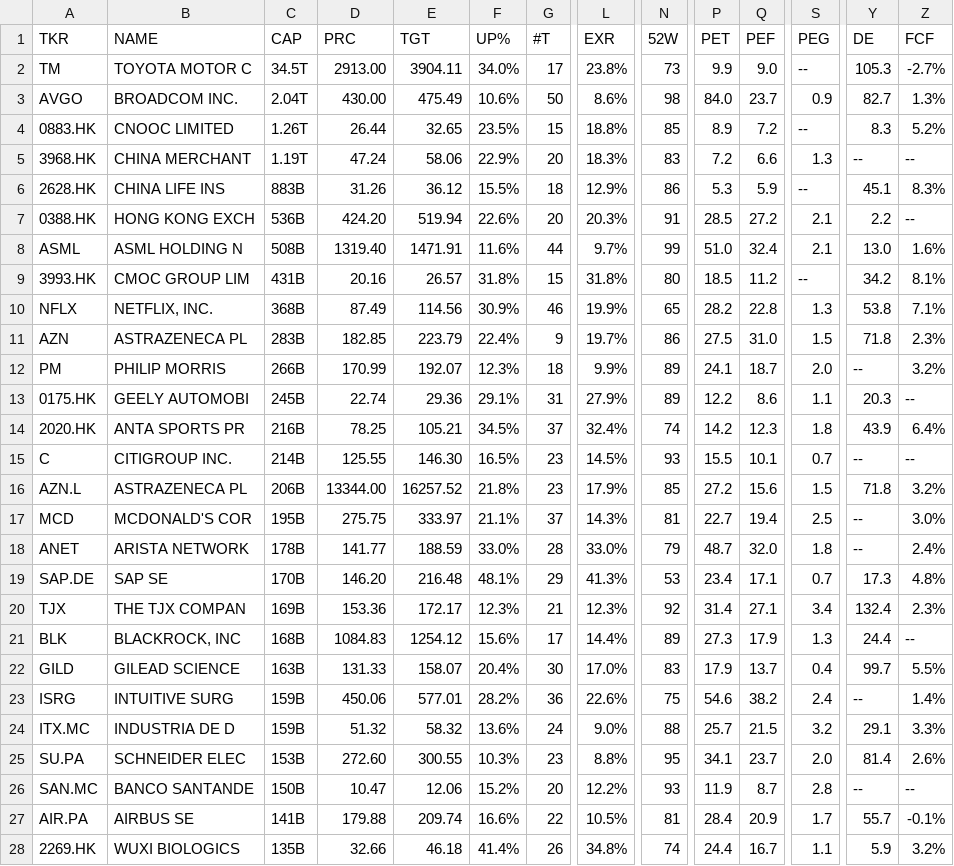
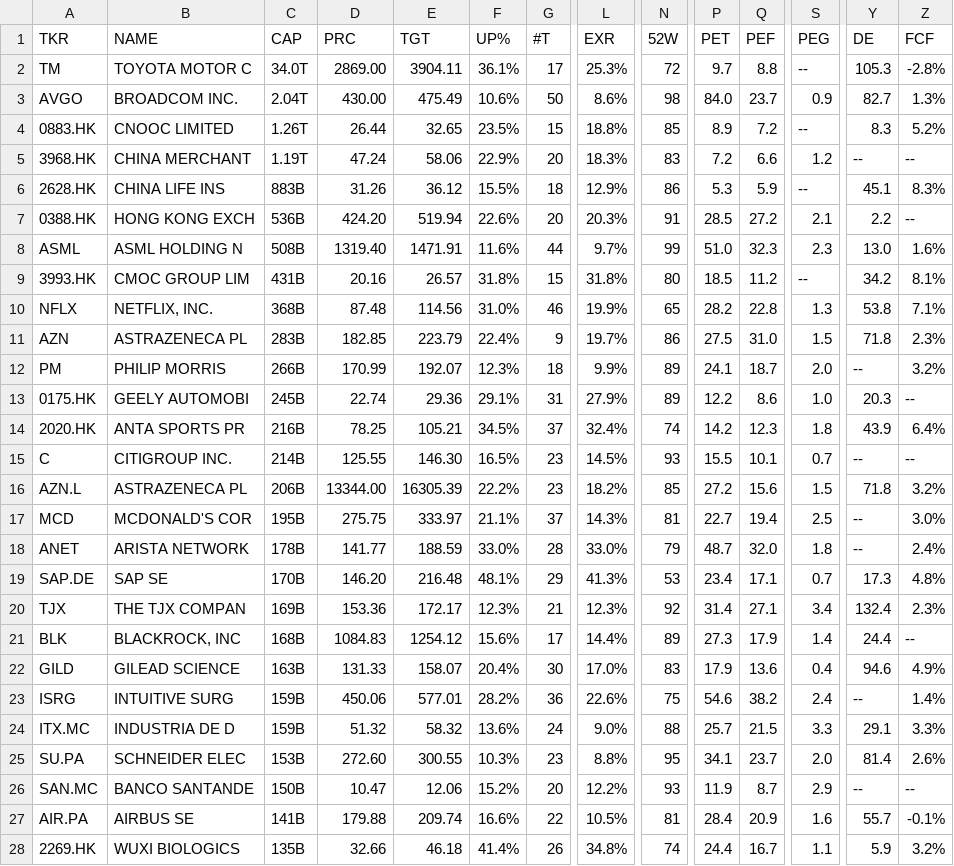
Before and after one commit to weirdapps/etorotrade, a CSV file: yahoofinance/output/buy.csv, drawn as a sheet; only a part is shown, gaps mark what is left out; the diff covers the shown part only; the diff names each change by its address in the sheet, - before the commit and + after, or states it on an @@ line.

```diff
--- a/yahoofinance/output/buy.csv
+++ b/yahoofinance/output/buy.csv
-C2 (CAP): 34.5T
+C2 (CAP): 34.0T
-D2 (PRC): 2913.00
+D2 (PRC): 2869.00
-F2 (UP%): 34.0%
+F2 (UP%): 36.1%
-L2 (EXR): 23.8%
+L2 (EXR): 25.3%
-N2 (52W): 73
+N2 (52W): 72
-P2 (PET): 9.9
+P2 (PET): 9.7
-Q2 (PEF): 9.0
+Q2 (PEF): 8.8
-Z2 (FCF): -2.7%
+Z2 (FCF): -2.8%
-S5 (PEG): 1.3
+S5 (PEG): 1.2
-Q8 (PEF): 32.4
+Q8 (PEF): 32.3
-S8 (PEG): 2.1
+S8 (PEG): 2.3
-D10 (PRC): 87.49
+D10 (PRC): 87.48
-F10 (UP%): 30.9%
+F10 (UP%): 31.0%
-S13 (PEG): 1.1
+S13 (PEG): 1.0
-E16 (TGT): 16257.52
+E16 (TGT): 16305.39
-F16 (UP%): 21.8%
+F16 (UP%): 22.2%
-L16 (EXR): 17.9%
+L16 (EXR): 18.2%
-S21 (PEG): 1.3
+S21 (PEG): 1.4
-Q22 (PEF): 13.7
+Q22 (PEF): 13.6
-Y22 (DE): 99.7
+Y22 (DE): 94.6
-Z22 (FCF): 5.5%
+Z22 (FCF): 4.9%
-S24 (PEG): 3.2
+S24 (PEG): 3.3
-S26 (PEG): 2.8
+S26 (PEG): 2.9
-S27 (PEG): 1.7
+S27 (PEG): 1.6
```
Also changed, not shown: 2 added rows and 10 edited cells elsewhere in this file, yahoofinance/output/etoro.csv, yahoofinance/output/hold.csv, 2 other files.
